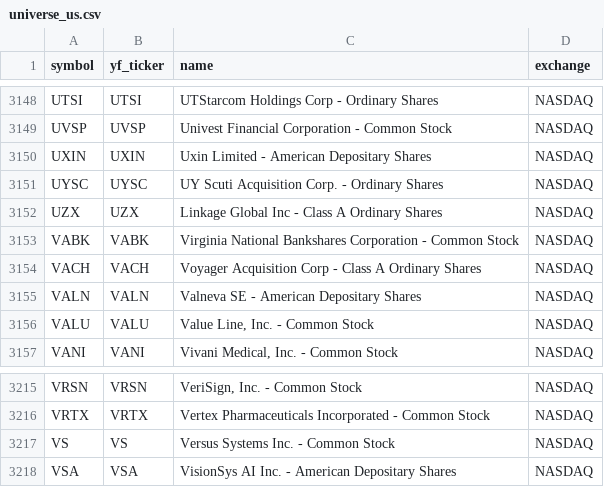
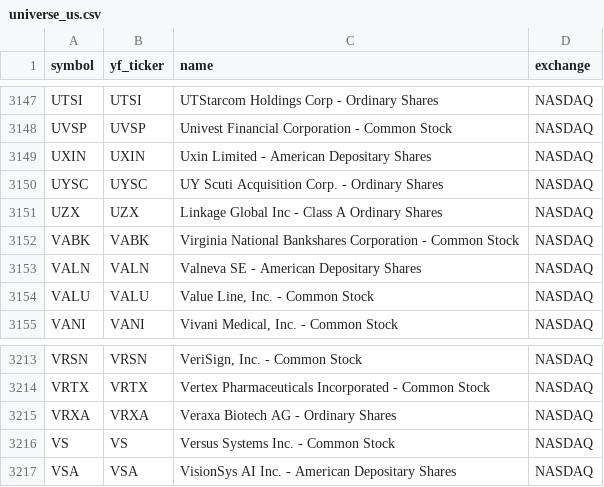
Before and after one commit to Aditya100704/nse-bse-momentum-scanner, a CSV file: data/universe_us.csv, drawn as a sheet; only a part is shown, gaps mark what is left out; removed rows and columns are numbered as before the commit, all else as after; the diff covers the shown part only; the diff names each change by its address in the sheet, - before the commit and + after, or states it on an @@ line.

```diff
--- a/data/universe_us.csv
+++ b/data/universe_us.csv
-row 3154: VACH | VACH | Voyager Acquisition Corp - Class A Ordinary Shares | NASDAQ
+row 3215: VRXA | VRXA | Veraxa Biotech AG - Ordinary Shares | NASDAQ
```
Also changed, not shown: 2 added rows and 3 removed rows elsewhere in this file, data/scanner_output.csv, data/scanner_output_us.csv, 7 other files.
